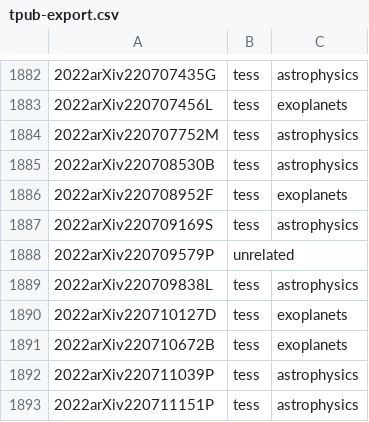
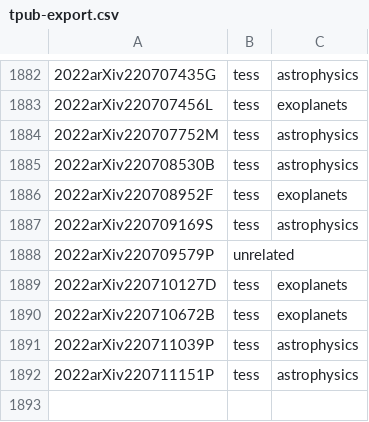
Before and after one commit to tessgi/tpub, a CSV file: data/tpub-export.csv, drawn as a sheet; only a part is shown, gaps mark what is left out.

```diff
--- a/data/tpub-export.csv
+++ b/data/tpub-export.csv
@@ -1888,3 +1888,2 @@
 2022arXiv220709579P,unrelated,
-2022arXiv220709838L,tess,astrophysics
 2022arXiv220710127D,tess,exoplanets
```
Also changed, not shown: 1 other file.
